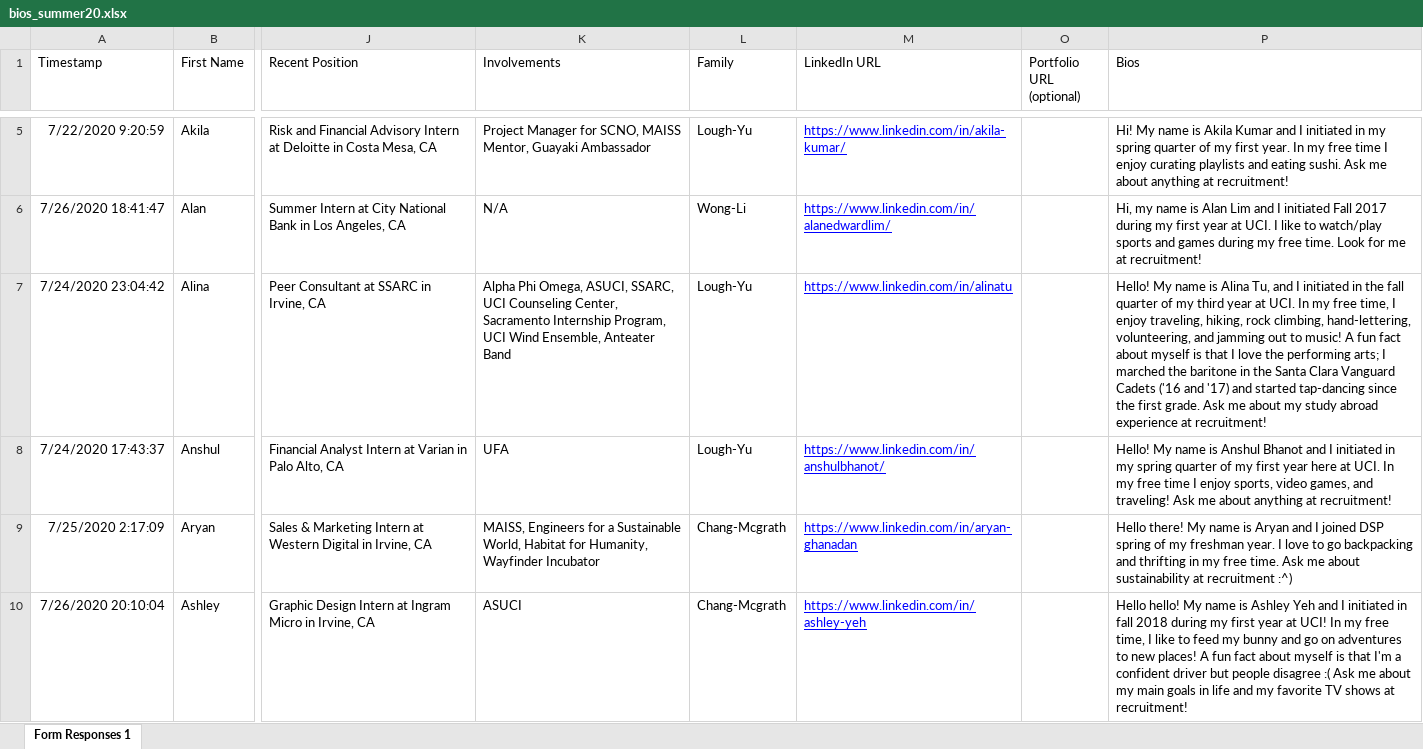
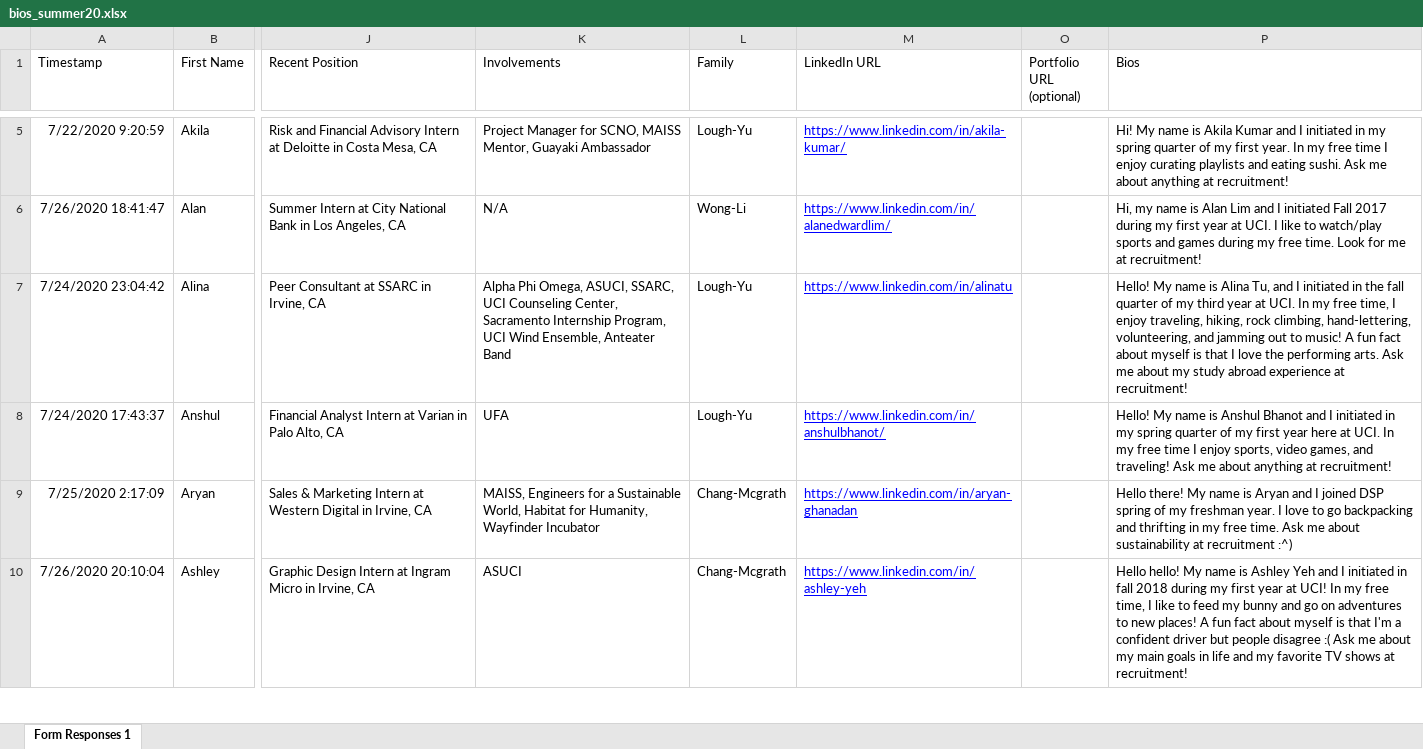
Before and after one commit to dspuci/dspuci-website-gatsby, an Excel workbook: src/data/summer20/bios_summer20.xlsx, sheet Form Responses 1, drawn as a sheet; only a part is shown, gaps mark what is left out; values as stored, in another font and other column widths than the file's, no borders; the diff names each change by its address in the sheet, - before the commit and + after, or states it on an @@ line.

Commit message:
Alina bio updated

```diff
--- a/src/data/summer20/bios_summer20.xlsx (sheet Form Responses 1)
+++ b/src/data/summer20/bios_summer20.xlsx (sheet Form Responses 1)
-P7 (Bios): …the performing arts; I marched the baritone in the Santa Clara Vanguard Cadets ('16 and '17) and started tap-dancing since the first grade. Ask me…
+P7 (Bios): …the performing arts. Ask me…
```
